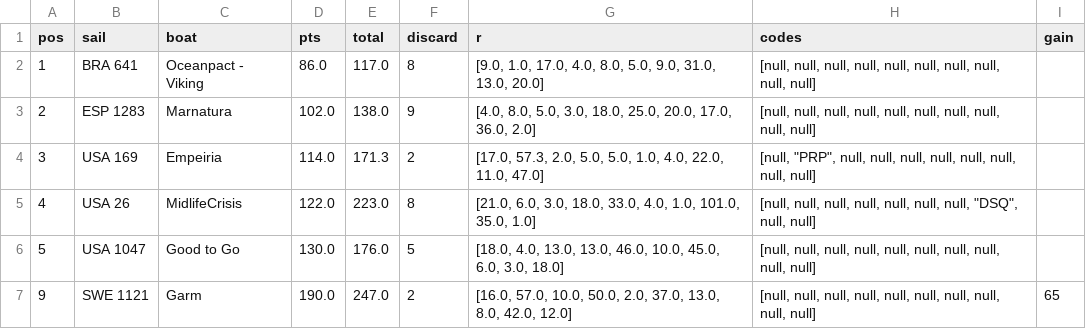
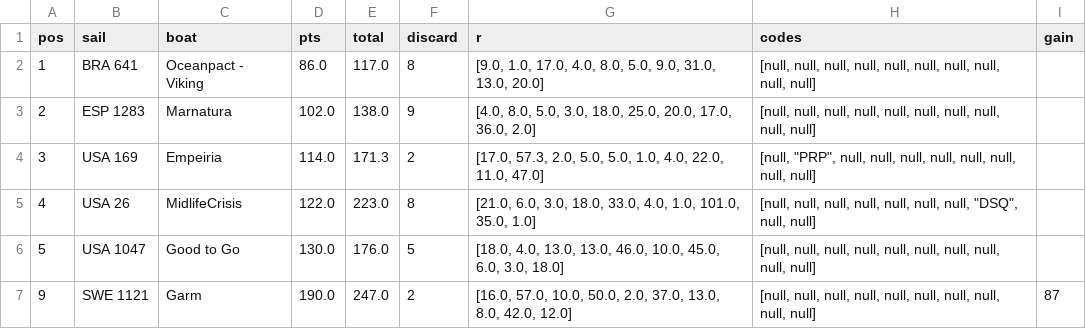
Before and after one commit to fiorellataraborelli-ops/sailing, a CSV file: data/v1/official.csv, drawn as a sheet.

```diff
--- a/data/v1/official.csv
+++ b/data/v1/official.csv
@@ -6,2 +6,2 @@ pos,sail,boat,pts,total,discard,r,codes,gain
 5,USA 1047,Good to Go,130.0,176.0,5,"[18.0, 4.0, 13.0, 13.0, 46.0, 10.0, 45.0, 6.0, 3.0, 18.0]","[null, null, null, null, null, null, null, null, null, null]",
-9,SWE 1121,Garm,190.0,247.0,2,"[16.0, 57.0, 10.0, 50.0, 2.0, 37.0, 13.0, 8.0, 42.0, 12.0]","[null, null, null, null, null, null, null, null, null, null]",65
+9,SWE 1121,Garm,190.0,247.0,2,"[16.0, 57.0, 10.0, 50.0, 2.0, 37.0, 13.0, 8.0, 42.0, 12.0]","[null, null, null, null, null, null, null, null, null, null]",87
```
Also changed, not shown: 14 other files.
